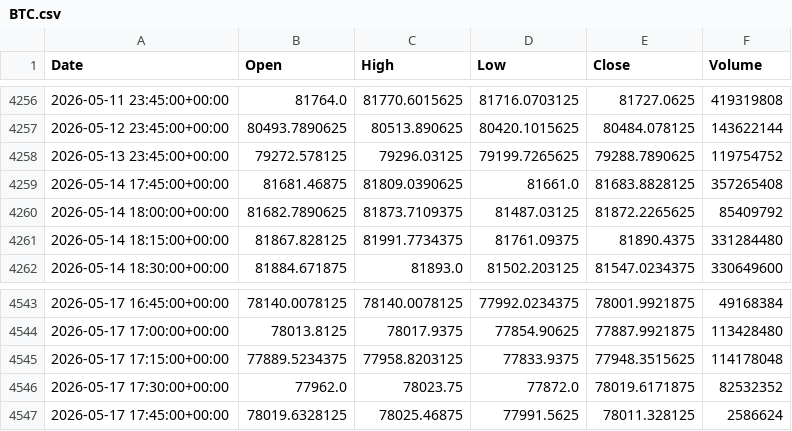
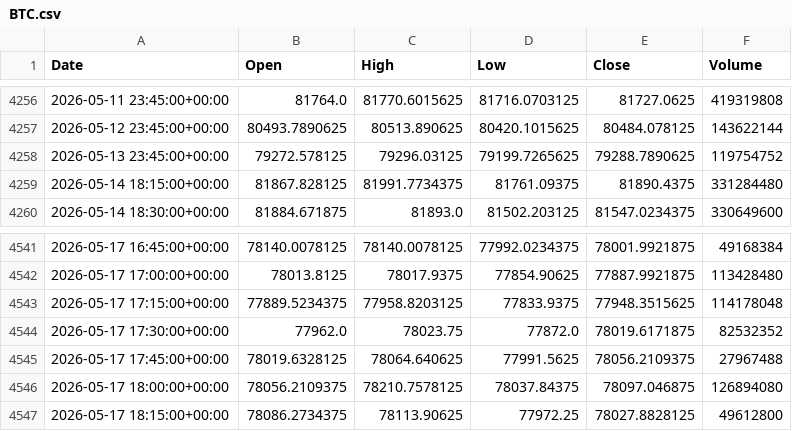
Before and after one commit to ericsutw/basic, a CSV file: data/currency/BTC.csv, drawn as a sheet; only a part is shown, gaps mark what is left out.

```diff
--- a/data/currency/BTC.csv
+++ b/data/currency/BTC.csv
@@ -4258,4 +4258,2 @@
 2026-05-13 23:45:00+00:00,79272.578125,79296.03125,79199.7265625,79288.7890625,119754752
-2026-05-14 17:45:00+00:00,81681.46875,81809.0390625,81661.0,81683.8828125,357265408
-2026-05-14 18:00:00+00:00,81682.7890625,81873.7109375,81487.03125,81872.2265625,85409792
 2026-05-14 18:15:00+00:00,81867.828125,81991.7734375,81761.09375,81890.4375,331284480
@@ -4546,2 +4544,4 @@
 2026-05-17 17:30:00+00:00,77962.0,78023.75,77872.0,78019.6171875,82532352
-2026-05-17 17:45:00+00:00,78019.6328125,78025.46875,77991.5625,78011.328125,2586624
+2026-05-17 17:45:00+00:00,78019.6328125,78064.640625,77991.5625,78056.2109375,27967488
+2026-05-17 18:00:00+00:00,78056.2109375,78210.7578125,78037.84375,78097.046875,126894080
+2026-05-17 18:15:00+00:00,78086.2734375,78113.90625,77972.25,78027.8828125,49612800
```
Also changed, not shown: data/currency/IntlGold.csv, data/currency/USDTWD.csv, 1 other file.
